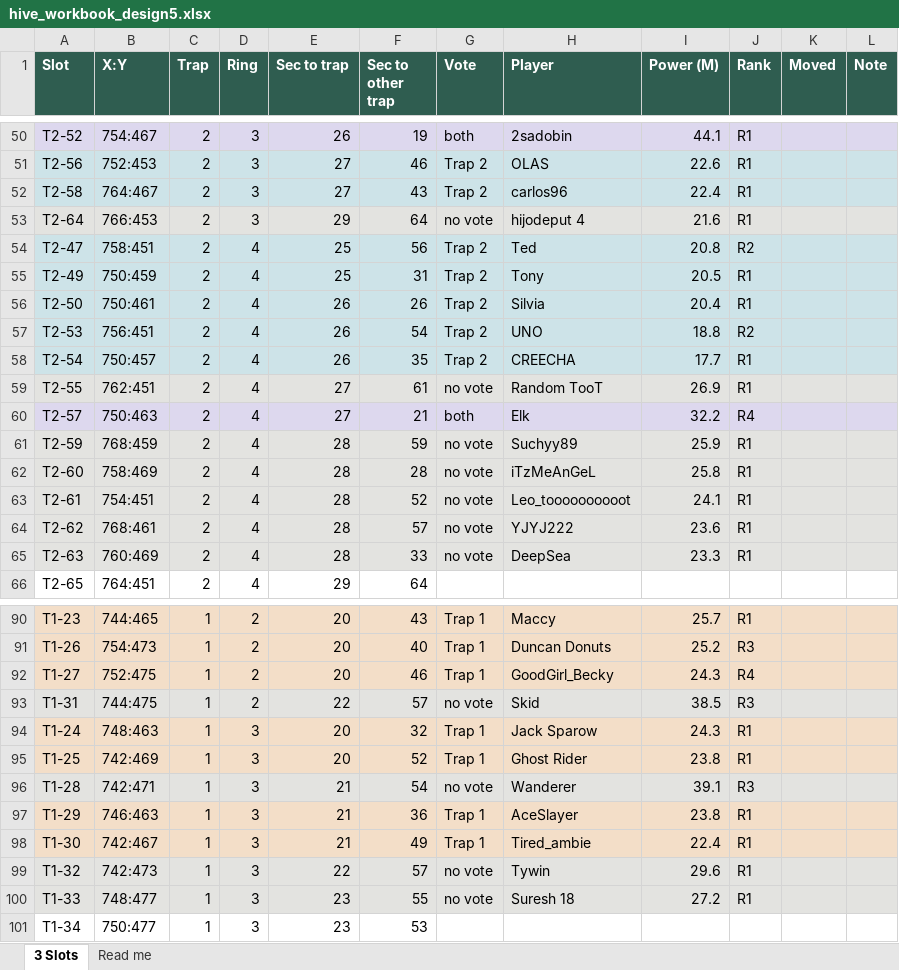
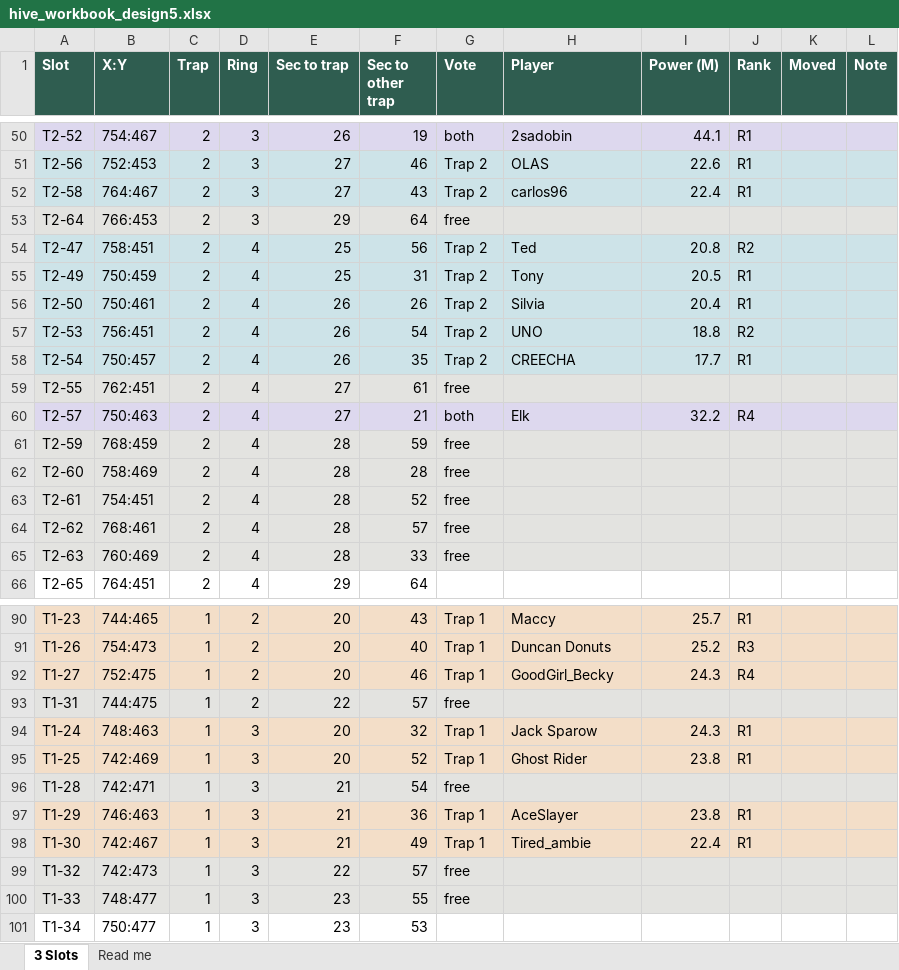
Before and after one commit to MarsmanKingshot/gld-hive-2to1, an Excel workbook: hive_workbook_design5.xlsx, sheet 3 Slots, drawn as a sheet; only a part is shown, gaps mark what is left out; values as stored, in another font and other column widths than the file's, no borders; the diff names each change by its address in the sheet, - before the commit and + after, or states it on an @@ line.

```diff
--- a/hive_workbook_design5.xlsx (sheet 3 Slots)
+++ b/hive_workbook_design5.xlsx (sheet 3 Slots)
-G53 (Vote): no vote
+G53 (Vote): free
-H53 (Player): hijodeput 4
+H53 (Player): (empty)
-I53 (Power (M)): 21.6
+I53 (Power (M)): (empty)
-J53 (Rank): R1
+J53 (Rank): (empty)
-G59 (Vote): no vote
+G59 (Vote): free
-H59 (Player): Random TooT
+H59 (Player): (empty)
-I59 (Power (M)): 26.9
+I59 (Power (M)): (empty)
-J59 (Rank): R1
+J59 (Rank): (empty)
-G61:G65 (Vote): no vote
+G61:G65 (Vote): free
-H61 (Player): Suchyy89
+H61 (Player): (empty)
-I61 (Power (M)): 25.9
+I61 (Power (M)): (empty)
-J61:J65 (Rank): R1
+J61:J65 (Rank): (empty)
-H62 (Player): iTzMeAnGeL
+H62 (Player): (empty)
-I62 (Power (M)): 25.8
+I62 (Power (M)): (empty)
-H63 (Player): Leo_toooooooooot
+H63 (Player): (empty)
-I63 (Power (M)): 24.1
+I63 (Power (M)): (empty)
-H64 (Player): YJYJ222
+H64 (Player): (empty)
-I64 (Power (M)): 23.6
+I64 (Power (M)): (empty)
-H65 (Player): DeepSea
+H65 (Player): (empty)
-I65 (Power (M)): 23.3
+I65 (Power (M)): (empty)
-G93 (Vote): no vote
+G93 (Vote): free
-H93 (Player): Skid
+H93 (Player): (empty)
-I93 (Power (M)): 38.5
+I93 (Power (M)): (empty)
-J93 (Rank): R3
+J93 (Rank): (empty)
-G96 (Vote): no vote
+G96 (Vote): free
-H96 (Player): Wanderer
+H96 (Player): (empty)
-I96 (Power (M)): 39.1
+I96 (Power (M)): (empty)
-J96 (Rank): R3
+J96 (Rank): (empty)
-G99:G100 (Vote): no vote
+G99:G100 (Vote): free
-H99 (Player): Tywin
+H99 (Player): (empty)
-I99 (Power (M)): 29.6
+I99 (Power (M)): (empty)
-J99:J100 (Rank): R1
+J99:J100 (Rank): (empty)
-H100 (Player): Suresh 18
+H100 (Player): (empty)
-I100 (Power (M)): 27.2
+I100 (Power (M)): (empty)
```
Also changed, not shown: 7 other files.
